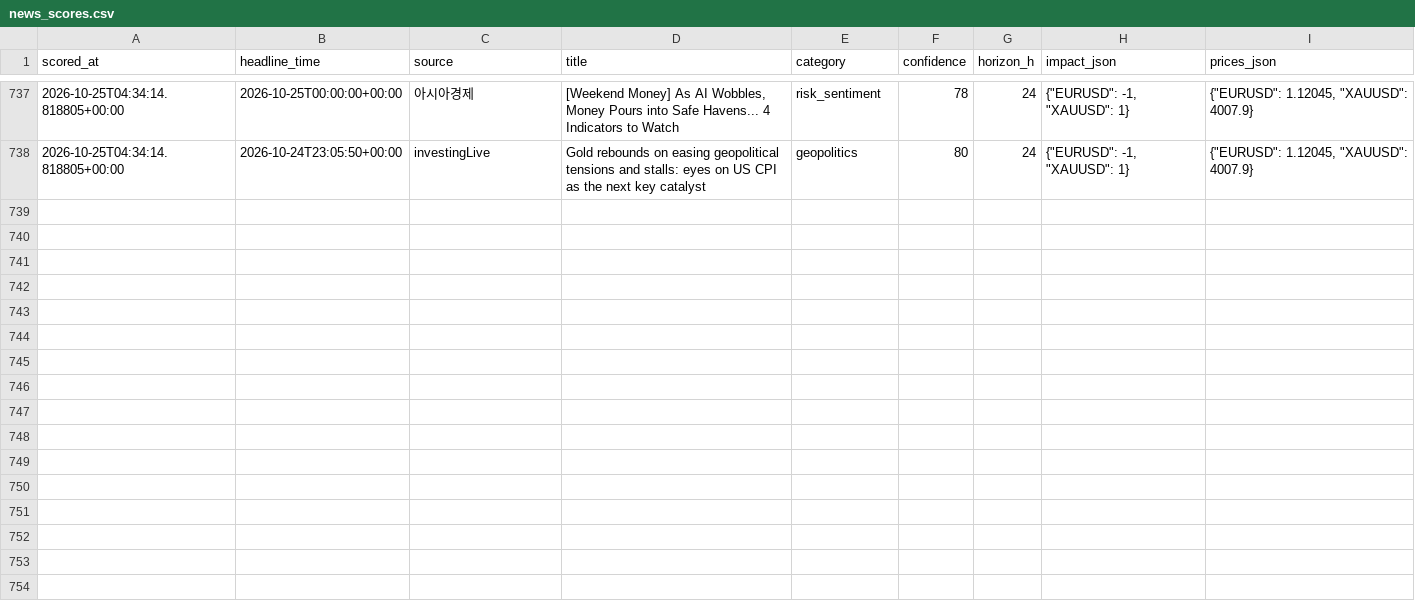
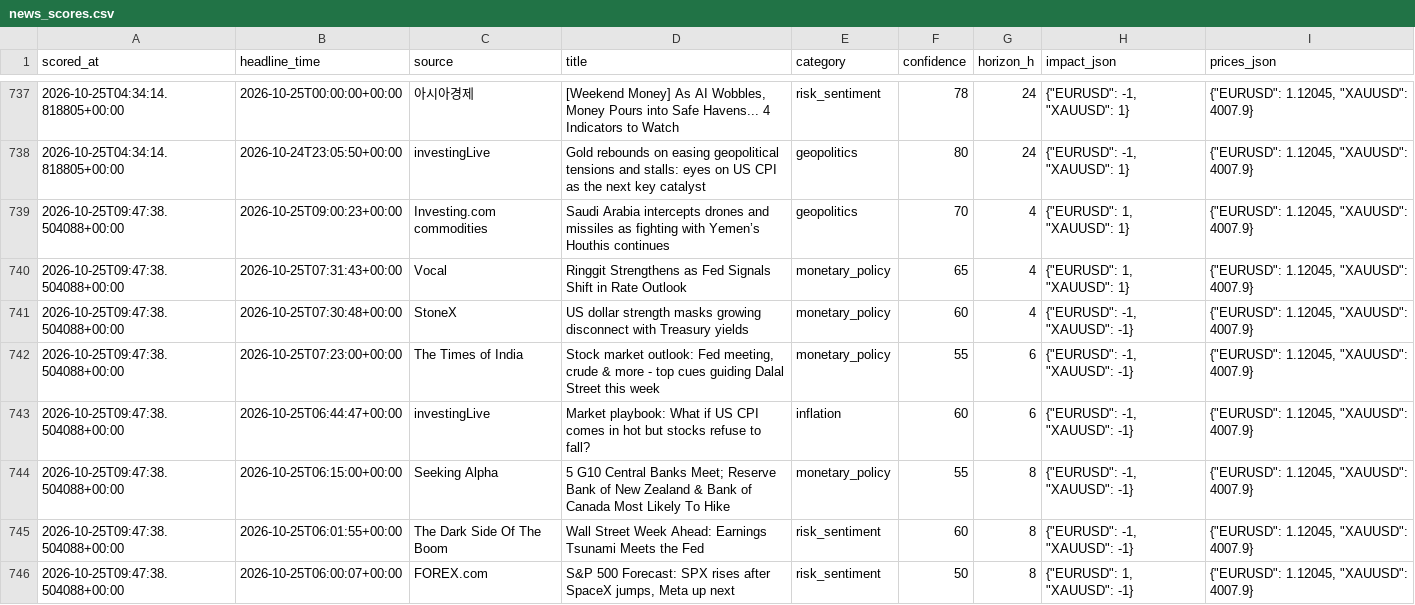
Before and after one commit to sobhansbp/Trade-, a CSV file: journal/news_scores.csv, drawn as a sheet; only a part is shown, gaps mark what is left out; the diff names each change by its address in the sheet, - before the commit and + after, or states it on an @@ line.

```diff
--- a/journal/news_scores.csv
+++ b/journal/news_scores.csv
+row 739: 2026-10-25T09:47:38.504088+00:00 | 2026-10-25T09:00:23+00:00 | Investing.com commodities | Saudi Arabia intercepts drones and missiles as fighting with Yemen’s Houthis continues | geopolitics | 70 | 4 | {"EURUSD": 1, "XAUUSD": 1} | {"EURUSD": 1.12045, "XAUUSD": 4007.9}
+row 740: 2026-10-25T09:47:38.504088+00:00 | 2026-10-25T07:31:43+00:00 | Vocal | Ringgit Strengthens as Fed Signals Shift in Rate Outlook | monetary_policy | 65 | 4 | {"EURUSD": 1, "XAUUSD": 1} | {"EURUSD": 1.12045, "XAUUSD": 4007.9}
+row 741: 2026-10-25T09:47:38.504088+00:00 | 2026-10-25T07:30:48+00:00 | StoneX | US dollar strength masks growing disconnect with Treasury yields | monetary_policy | 60 | 4 | {"EURUSD": -1, "XAUUSD": -1} | {"EURUSD": 1.12045, "XAUUSD": 4007.9}
+row 742: 2026-10-25T09:47:38.504088+00:00 | 2026-10-25T07:23:00+00:00 | The Times of India | Stock market outlook: Fed meeting, crude & more - top cues guiding Dalal Street this week | monetary_policy | 55 | 6 | {"EURUSD": -1, "XAUUSD": -1} | {"EURUSD": 1.12045, "XAUUSD": 4007.9}
+row 743: 2026-10-25T09:47:38.504088+00:00 | 2026-10-25T06:44:47+00:00 | investingLive | Market playbook: What if US CPI comes in hot but stocks refuse to fall? | inflation | 60 | 6 | {"EURUSD": -1, "XAUUSD": -1} | {"EURUSD": 1.12045, "XAUUSD": 4007.9}
+row 744: 2026-10-25T09:47:38.504088+00:00 | 2026-10-25T06:15:00+00:00 | Seeking Alpha | 5 G10 Central Banks Meet; Reserve Bank of New Zealand & Bank of Canada Most Likely To Hike | monetary_policy | 55 | 8 | {"EURUSD": -1, "XAUUSD": -1} | {"EURUSD": 1.12045, "XAUUSD": 4007.9}
+row 745: 2026-10-25T09:47:38.504088+00:00 | 2026-10-25T06:01:55+00:00 | The Dark Side Of The Boom | Wall Street Week Ahead: Earnings Tsunami Meets the Fed | risk_sentiment | 60 | 8 | {"EURUSD": -1, "XAUUSD": -1} | {"EURUSD": 1.12045, "XAUUSD": 4007.9}
+row 746: 2026-10-25T09:47:38.504088+00:00 | 2026-10-25T06:00:07+00:00 | FOREX.com | S&P 500 Forecast: SPX rises after SpaceX jumps, Meta up next | risk_sentiment | 50 | 8 | {"EURUSD": 1, "XAUUSD": -1} | {"EURUSD": 1.12045, "XAUUSD": 4007.9}
```
Also changed, not shown: journal/paper_equity.csv, journal/signals.csv, 2 other files.
